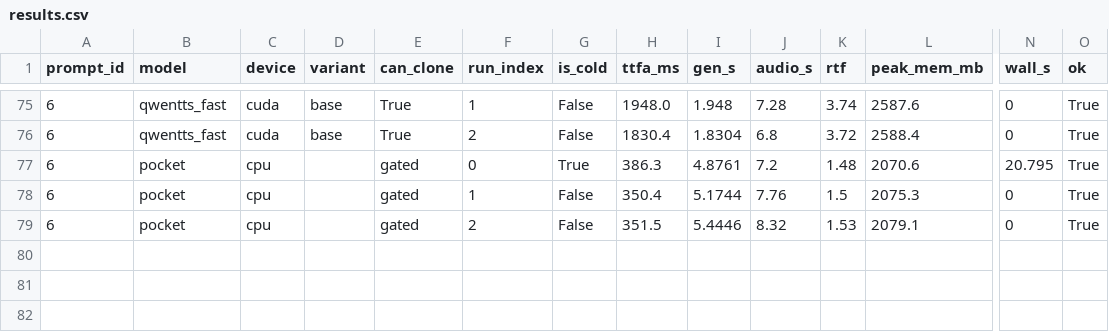
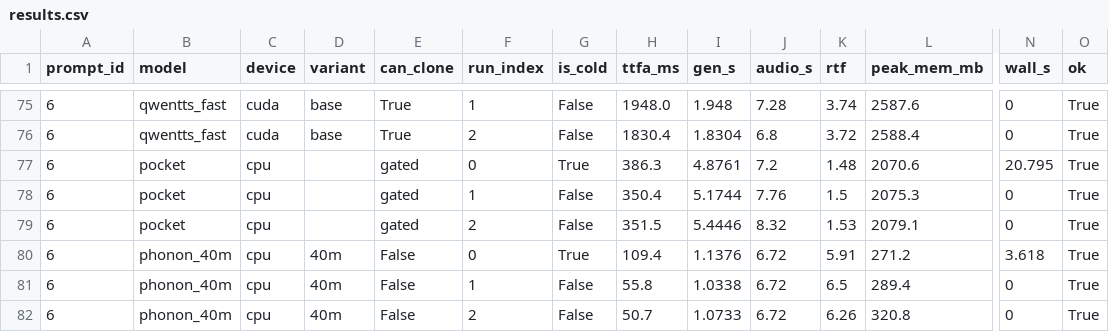
Before and after one commit to 5uck1ess/tts-bench, a CSV file: windows-es-default/results.csv, drawn as a sheet; only a part is shown, gaps mark what is left out; rows hold the shown columns only; the diff names each change by its address in the sheet, - before the commit and + after, or states it on an @@ line.

Commit message:
Publish bench run windows-es-default

```diff
--- a/windows-es-default/results.csv
+++ b/windows-es-default/results.csv
+row 80: 6 | phonon_40m | cpu | 40m | False | 0 | True | 109.4 | 1.1376 | 6.72 | 5.91 | 271.2 | 3.618 | True
+row 81: 6 | phonon_40m | cpu | 40m | False | 1 | False | 55.8 | 1.0338 | 6.72 | 6.5 | 289.4 | 0 | True
+row 82: 6 | phonon_40m | cpu | 40m | False | 2 | False | 50.7 | 1.0733 | 6.72 | 6.26 | 320.8 | 0 | True
```
Also changed, not shown: 6 other files.
